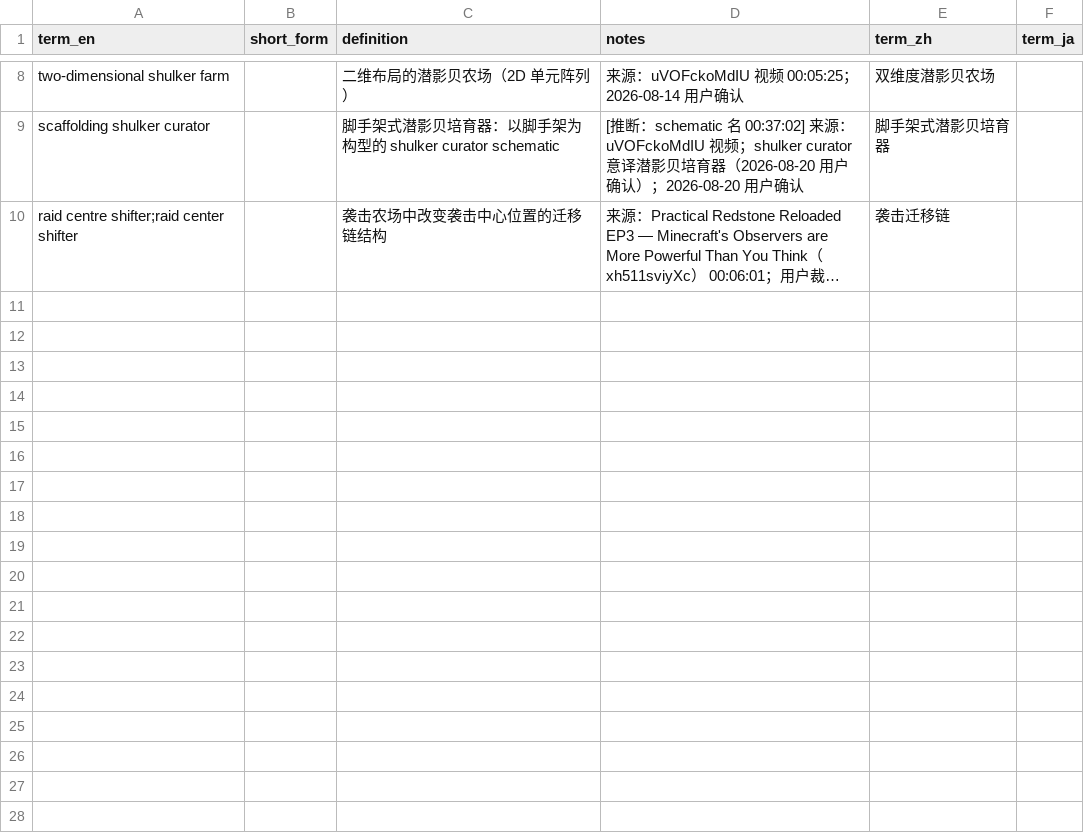
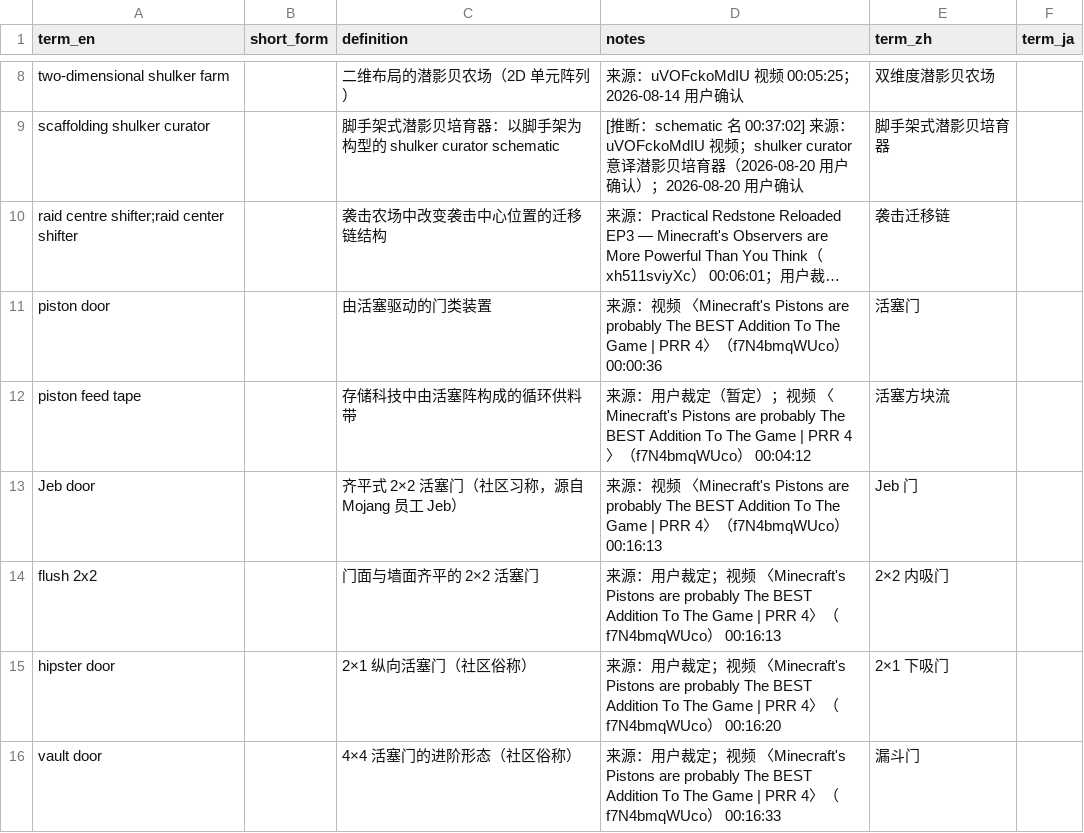
Before and after one commit to Youmiel/TechMCTranslationWorkflow, a CSV file: knowledge/01_terminology/contraptions.csv, drawn as a sheet; only a part is shown, gaps mark what is left out; long unchanged cells end in …; the diff names each change by its address in the sheet, - before the commit and + after, or states it on an @@ line.

Commit message:
Knowledge update: experience from f7N4bmqWUco.

```diff
--- a/knowledge/01_terminology/contraptions.csv
+++ b/knowledge/01_terminology/contraptions.csv
+row 11: piston door |  | 由活塞驱动的门类装置 | 来源：视频 〈Minecraft's Pistons are probably The BEST Addition To The Game | PRR 4〉（f7N4bmqWUco） 00:00:36 | 活塞门
+row 12: piston feed tape |  | 存储科技中由活塞阵构成的循环供料带 | 来源：用户裁定（暂定）；视频 〈Minecraft's Pistons are probably The BEST Addition To The Game | PRR 4〉（f7N4bmqWUco） 00:04:12 | 活塞方块流
+row 13: Jeb door |  | 齐平式 2×2 活塞门（社区习称，源自 Mojang 员工 Jeb） | 来源：视频 〈Minecraft's Pistons are probably The BEST Addition To The Game | PRR 4〉（f7N4bmqWUco） 00:16:13 | Jeb 门
+row 14: flush 2x2 |  | 门面与墙面齐平的 2×2 活塞门 | 来源：用户裁定；视频 〈Minecraft's Pistons are probably The BEST Addition To The Game | PRR 4〉（f7N4bmqWUco） 00:16:13 | 2×2 内吸门
+row 15: hipster door |  | 2×1 纵向活塞门（社区俗称） | 来源：用户裁定；视频 〈Minecraft's Pistons are probably The BEST Addition To The Game | PRR 4〉（f7N4bmqWUco） 00:16:20 | 2×1 下吸门
+row 16: vault door |  | 4×4 活塞门的进阶形态（社区俗称） | 来源：用户裁定；视频 〈Minecraft's Pistons are probably The BEST Addition To The Game | PRR 4〉（f7N4bmqWUco） 00:16:33 | 漏斗门
```
Also changed, not shown: knowledge/01_terminology/_uncategorized.csv, knowledge/01_terminology/game_system.csv, 6 other files.
